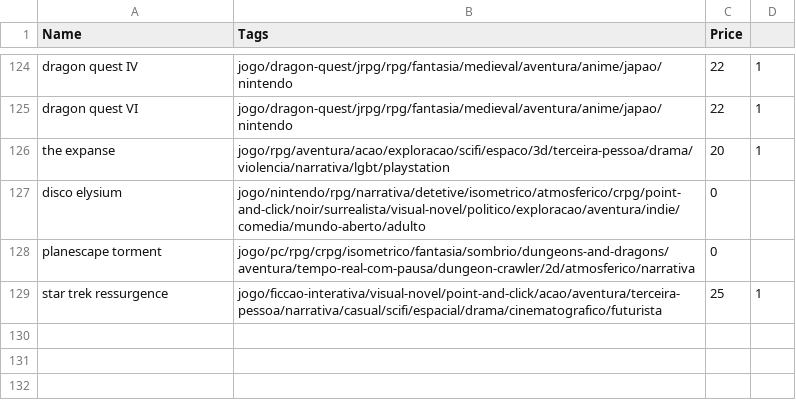
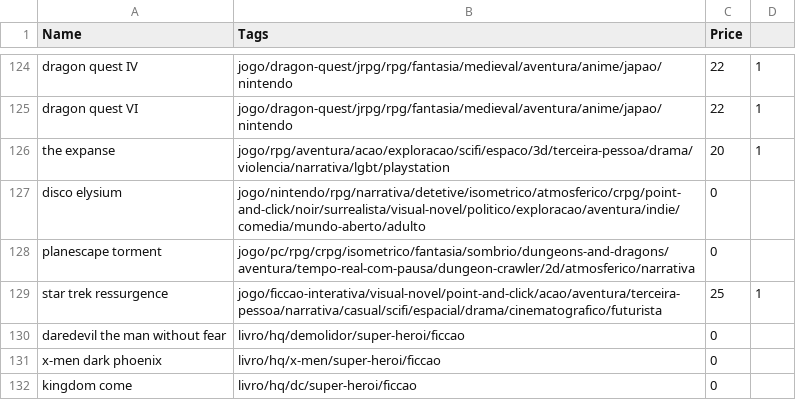
Before and after one commit to matheusmco/EntertainmentChooser, a CSV file: items/backlogItems.csv, drawn as a sheet; only a part is shown, gaps mark what is left out; the diff names each change by its address in the sheet, - before the commit and + after, or states it on an @@ line.

Commit message:
feat:updated items

```diff
--- a/items/backlogItems.csv
+++ b/items/backlogItems.csv
+row 130: daredevil the man without fear | livro/hq/demolidor/super-heroi/ficcao | 0
+row 131: x-men dark phoenix | livro/hq/x-men/super-heroi/ficcao | 0
+row 132: kingdom come | livro/hq/dc/super-heroi/ficcao | 0
```
